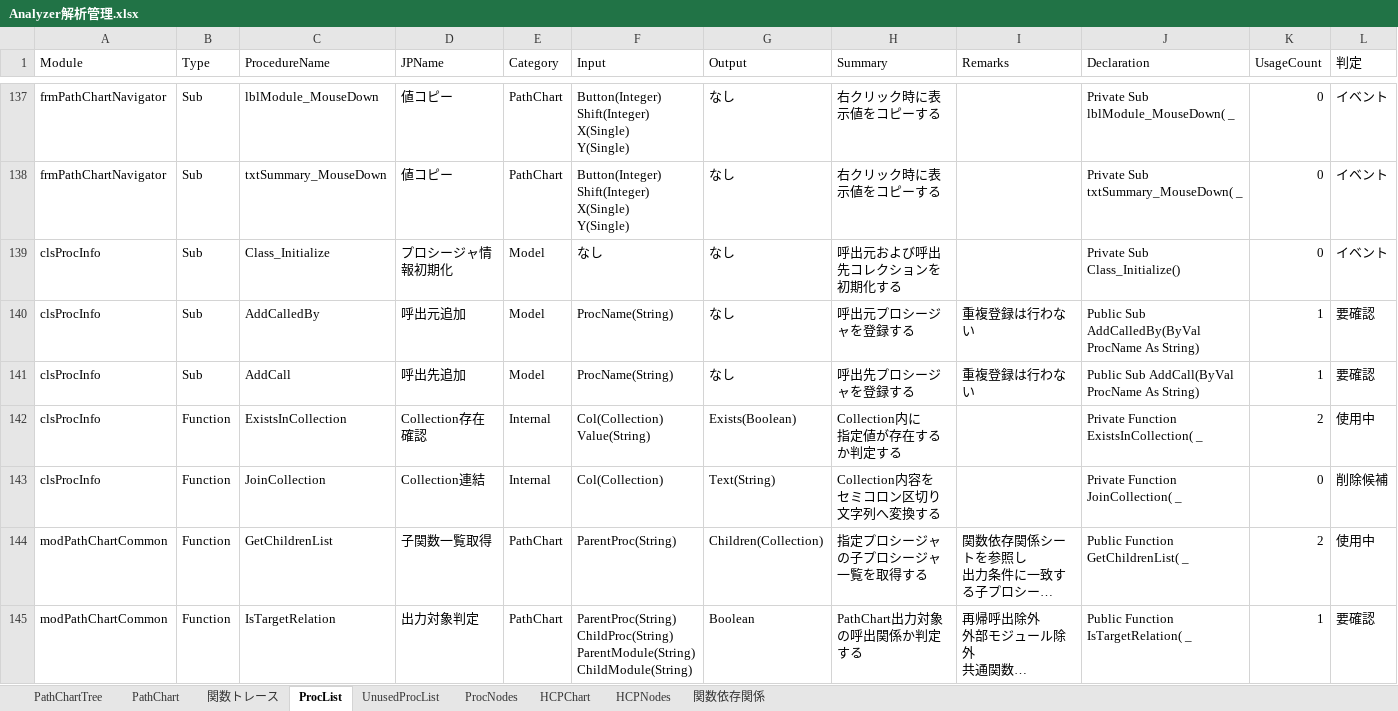
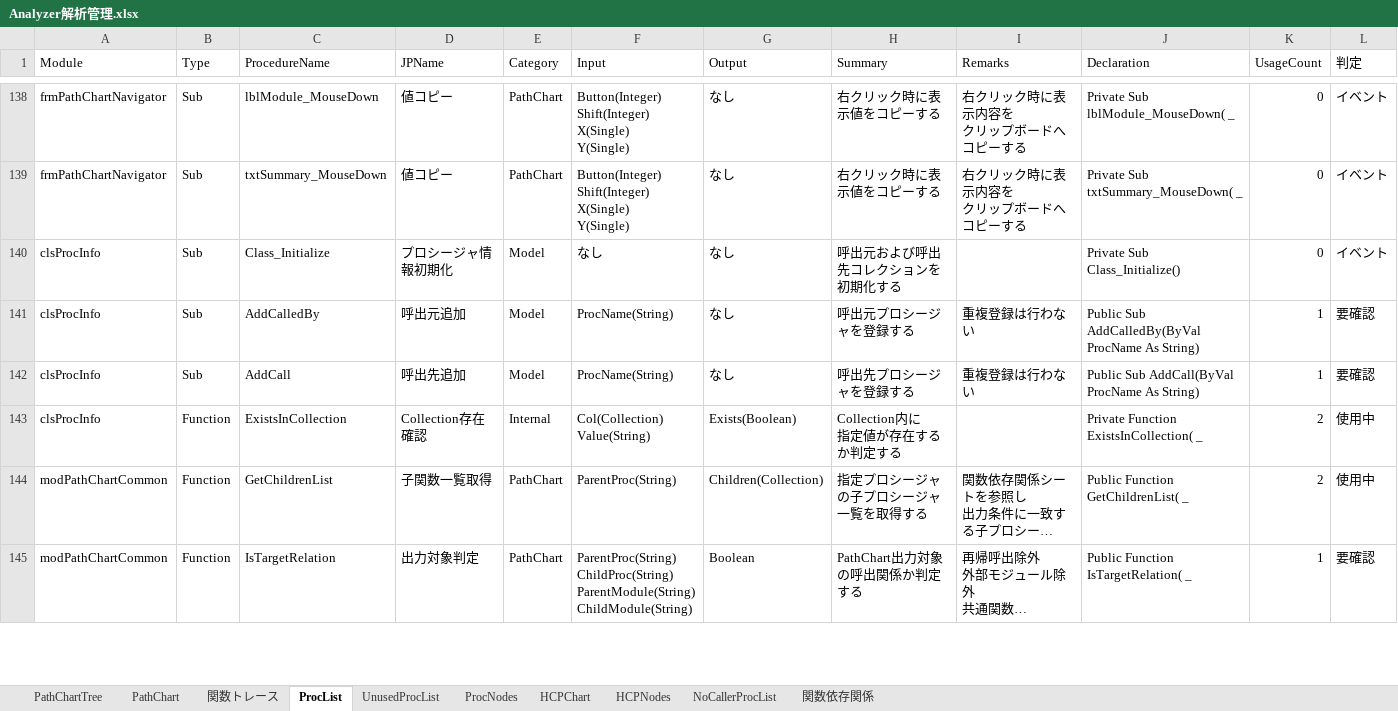
Before and after one commit to i1655054/SOSDB_Analyzer, an Excel workbook: Analyzer解析管理.xlsx, sheet ProcList, drawn as a sheet; only a part is shown, gaps mark what is left out; long unchanged cells end in …; values as stored, in another font and other column widths than the file's, no cell formats; removed rows and columns are numbered as before the commit, all else as after; ↵ is a line break in a cell; the diff covers the shown part only; the diff names each change by its address in the sheet, - before the commit and + after, or states it on an @@ line.

Commit message:
呼出元なし判定への見直しと進捗表示追加
- UnusedProcListをNoCallerProcListへ変更
- 削除候補判定を呼出元なしへ変更
- ProcList判定ロジックを見直し
- ExportNoCallerProcedureListを追加
- ProcedureList進捗表示を追加
- FunctionTrace進捗表示を追加
- AnalyzeAll進捗表示を改善
- コメントおよびREADMEを更新

```diff
--- a/Analyzer解析管理.xlsx (sheet ProcList)
+++ b/Analyzer解析管理.xlsx (sheet ProcList)
+sheet tab: NoCallerProcList
-I138:I139 (Remarks): (empty)
+I138:I139 (Remarks): 右クリック時に表示内容を ↵ クリップボードへコピーする
-row 143: clsProcInfo | Function | JoinCollection | Collection連結 | Internal | Col(Collection) | Text(String) | Collection内容を ↵ セミコロン区切り文字列へ変換する |  | Private Function JoinCollection( _ | 0 | 削除候補
```
Also changed, not shown: 10 added rows, 2 removed rows and 532 edited cells elsewhere in this sheet, sheet 関数トレース, sheet 関数依存関係, cell formats, xlsm/SOSDB解析ツール.xlsm, 13 other files.
